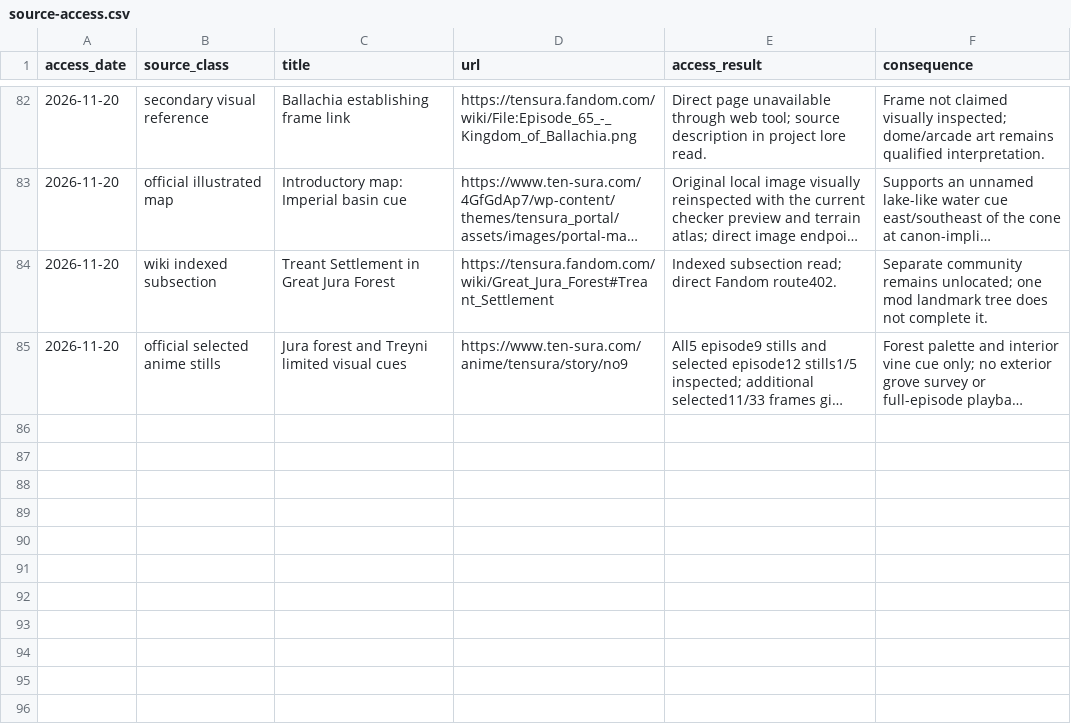
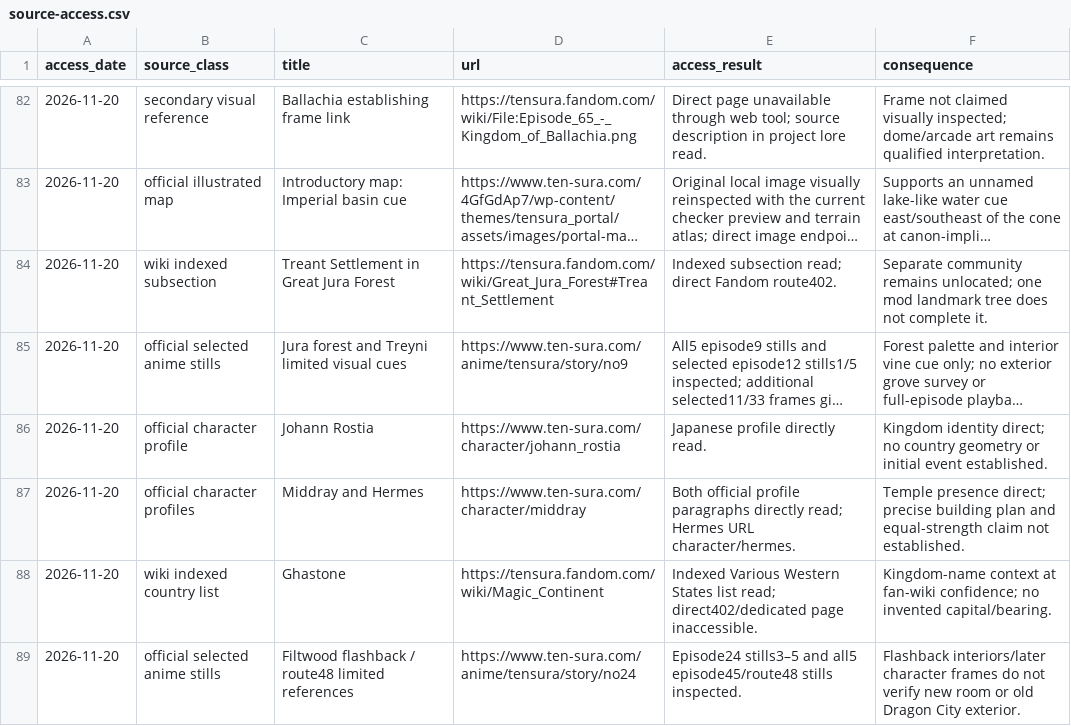
Before and after one commit to Yasuke2000/ocs-two-lives, a CSV file: docs/research/tensura-world-2026-11-19/source-access.csv, drawn as a sheet; only a part is shown, gaps mark what is left out; long unchanged cells end in …; the diff names each change by its address in the sheet, - before the commit and + after, or states it on an @@ line.

```diff
--- a/docs/research/tensura-world-2026-11-19/source-access.csv
+++ b/docs/research/tensura-world-2026-11-19/source-access.csv
+row 86: 2026-11-20 | official character profile | Johann Rostia | https://www.ten-sura.com/character/johann_rostia | Japanese profile directly read. | Kingdom identity direct; no country geometry or initial event established.
+row 87: 2026-11-20 | official character profiles | Middray and Hermes | https://www.ten-sura.com/character/middray | Both official profile paragraphs directly read; Hermes URL character/hermes. | Temple presence direct; precise building plan and equal-strength claim not established.
+row 88: 2026-11-20 | wiki indexed country list | Ghastone | https://tensura.fandom.com/wiki/Magic_Continent | Indexed Various Western States list read; direct402/dedicated page inaccessible. | Kingdom-name context at fan-wiki confidence; no invented capital/bearing.
+row 89: 2026-11-20 | official selected anime stills | Filtwood flashback / route48 limited references | https://www.ten-sura.com/anime/tensura/story/no24 | Episode24 stills3–5 and all5 episode45/route48 stills inspected. | Flashback interiors/later character frames do not verify new room or old Dragon City exterior.
```
Also changed, not shown: docs/research/tensura-world-2026-11-19/geography-facts.csv, docs/research/tensura-world-2026-11-19/mainland-coverage-audit.csv, 18 other files.
